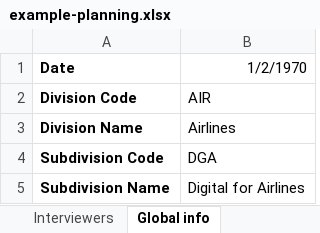
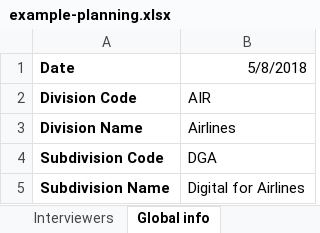
Before and after one commit to joffrey-bion/hr-buddy, an Excel workbook: agenda-generator/samples/example-planning.xlsx, sheet Global info, drawn as a sheet; values as stored, in another font and other column widths than the file's, no borders; the diff names each change by its address in the sheet, - before the commit and + after, or states it on an @@ line.

Commit message:
Fix excel date parsing

```diff
--- a/agenda-generator/samples/example-planning.xlsx (sheet Global info)
+++ b/agenda-generator/samples/example-planning.xlsx (sheet Global info)
-B1: 1/2/1970
+B1: 5/8/2018
```
Also changed, not shown: 1 other file.
